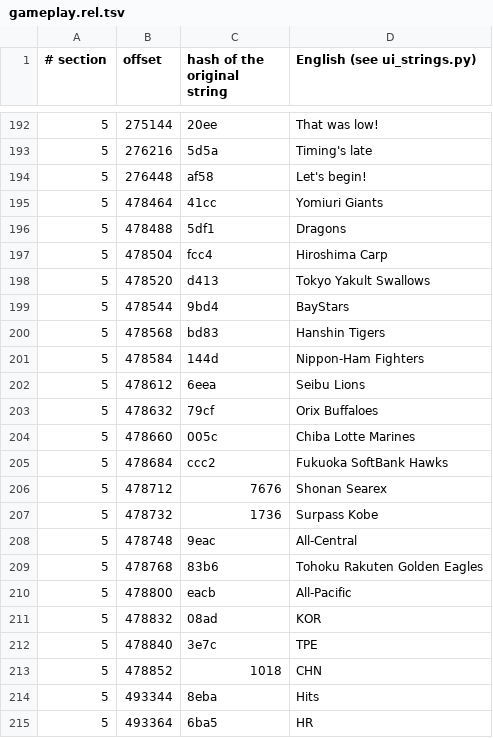
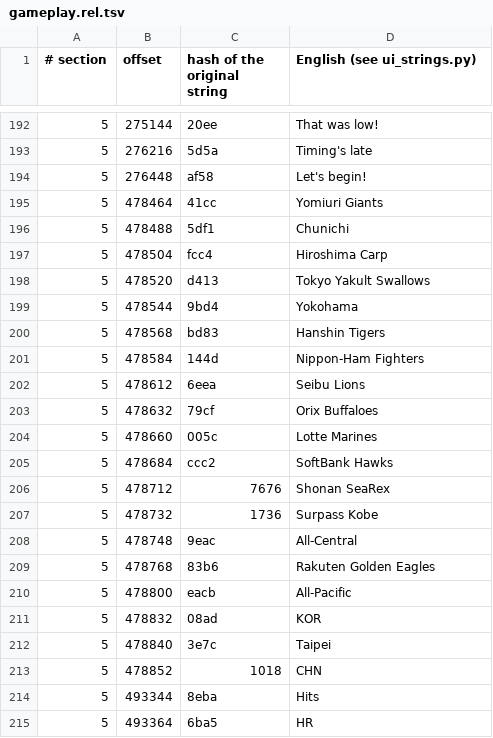
Before and after one commit to ogura-connection/Pawapros15-tools, a TSV file: translation/strings/gameplay.rel.tsv, drawn as a sheet; only a part is shown, gaps mark what is left out.

```diff
--- a/translation/strings/gameplay.rel.tsv
+++ b/translation/strings/gameplay.rel.tsv
@@ -195,6 +195,6 @@
 5	478464	41cc	Yomiuri Giants
-5	478488	5df1	Dragons
+5	478488	5df1	Chunichi
 5	478504	fcc4	Hiroshima Carp
 5	478520	d413	Tokyo Yakult Swallows
-5	478544	9bd4	BayStars
+5	478544	9bd4	Yokohama
 5	478568	bd83	Hanshin Tigers
@@ -203,11 +203,11 @@
 5	478632	79cf	Orix Buffaloes
-5	478660	005c	Chiba Lotte Marines
-5	478684	ccc2	Fukuoka SoftBank Hawks
-5	478712	7676	Shonan Searex
+5	478660	005c	Lotte Marines
+5	478684	ccc2	SoftBank Hawks
+5	478712	7676	Shonan SeaRex
 5	478732	1736	Surpass Kobe
 5	478748	9eac	All-Central
-5	478768	83b6	Tohoku Rakuten Golden Eagles
+5	478768	83b6	Rakuten Golden Eagles
 5	478800	eacb	All-Pacific
 5	478832	08ad	KOR
-5	478840	3e7c	TPE
+5	478840	3e7c	Taipei
 5	478852	1018	CHN
```
Also changed, not shown: translation/names/schools.tsv, translation/strings/sct_main.rel.tsv.
